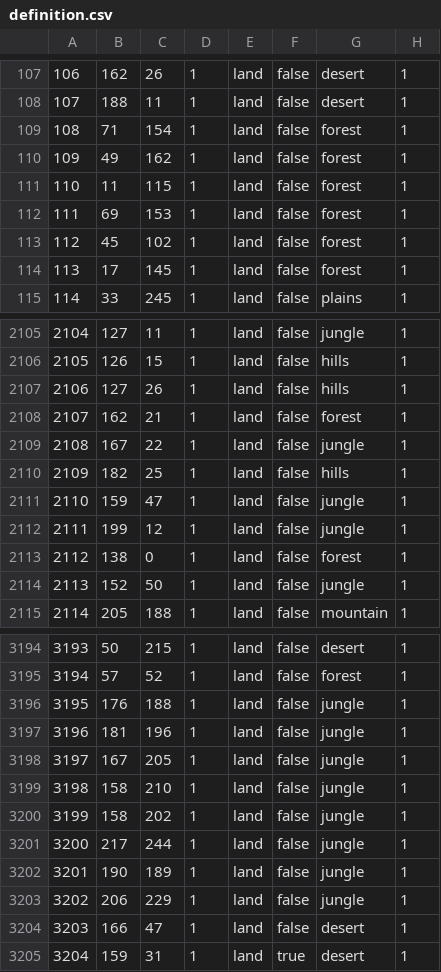
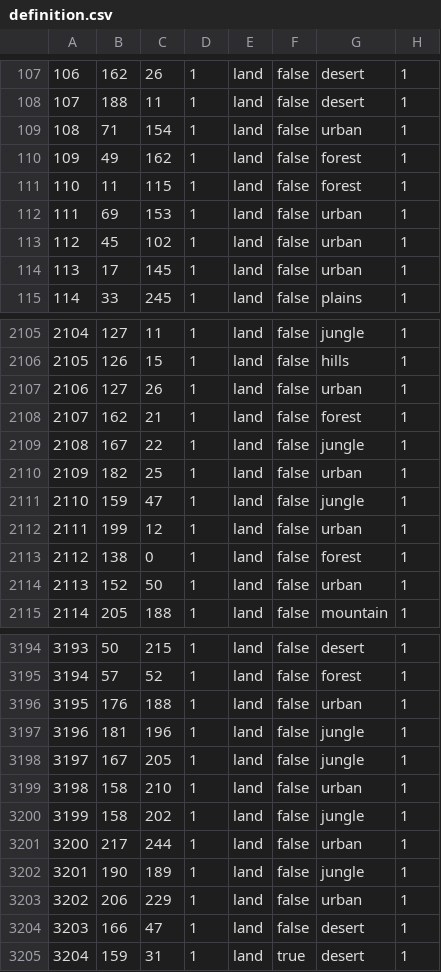
Before and after one commit to YAZDANSAMA/Terra-hoi4-mod, a CSV file: MOD/Dawn_of_Terra/map/definition.csv, drawn as a sheet; only a part is shown, gaps mark what is left out; the diff covers the shown part only.

```diff
--- a/MOD/Dawn_of_Terra/map/definition.csv
+++ b/MOD/Dawn_of_Terra/map/definition.csv
@@ -108,8 +108,8 @@
 107;188;11;1;land;false;desert;1
-108;71;154;1;land;false;forest;1
+108;71;154;1;land;false;urban;1
 109;49;162;1;land;false;forest;1
 110;11;115;1;land;false;forest;1
-111;69;153;1;land;false;forest;1
-112;45;102;1;land;false;forest;1
-113;17;145;1;land;false;forest;1
+111;69;153;1;land;false;urban;1
+112;45;102;1;land;false;urban;1
+113;17;145;1;land;false;urban;1
 114;33;245;1;land;false;plains;1
@@ -2106,10 +2106,10 @@
 2105;126;15;1;land;false;hills;1
-2106;127;26;1;land;false;hills;1
+2106;127;26;1;land;false;urban;1
 2107;162;21;1;land;false;forest;1
 2108;167;22;1;land;false;jungle;1
-2109;182;25;1;land;false;hills;1
+2109;182;25;1;land;false;urban;1
 2110;159;47;1;land;false;jungle;1
-2111;199;12;1;land;false;jungle;1
+2111;199;12;1;land;false;urban;1
 2112;138;0;1;land;false;forest;1
-2113;152;50;1;land;false;jungle;1
+2113;152;50;1;land;false;urban;1
 2114;205;188;1;land;false;mountain;1
@@ -3195,10 +3195,10 @@
 3194;57;52;1;land;false;forest;1
-3195;176;188;1;land;false;jungle;1
+3195;176;188;1;land;false;urban;1
 3196;181;196;1;land;false;jungle;1
 3197;167;205;1;land;false;jungle;1
-3198;158;210;1;land;false;jungle;1
+3198;158;210;1;land;false;urban;1
 3199;158;202;1;land;false;jungle;1
-3200;217;244;1;land;false;jungle;1
+3200;217;244;1;land;false;urban;1
 3201;190;189;1;land;false;jungle;1
-3202;206;229;1;land;false;jungle;1
+3202;206;229;1;land;false;urban;1
 3203;166;47;1;land;false;desert;1
```
Also changed, not shown: 114 edited cells elsewhere in this file, 41 other files.
